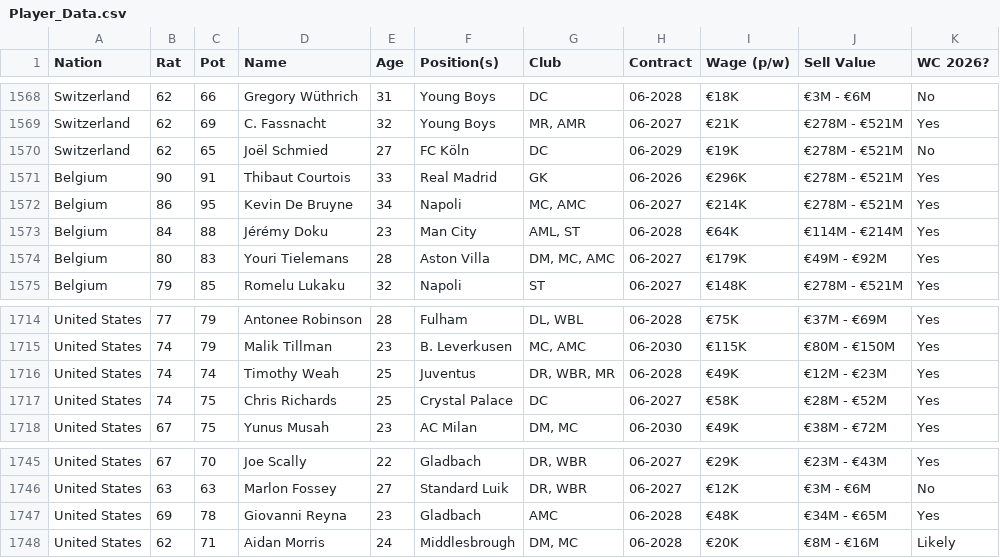
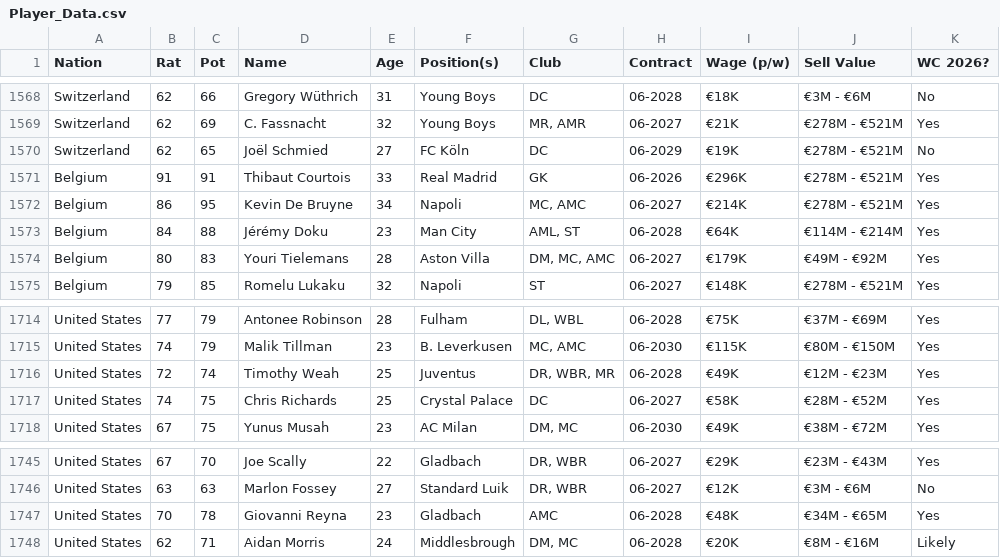
Before and after one commit to APmsj09/Fifa_Elo_Sim, a CSV file: data/Player_Data.csv, drawn as a sheet; only a part is shown, gaps mark what is left out.

```diff
--- a/data/Player_Data.csv
+++ b/data/Player_Data.csv
@@ -1570,3 +1570,3 @@ Switzerland,62,69,C. Fassnacht,32,Young Boys,"MR, AMR",06-2027,€21K,€278M -
 Switzerland,62,65,Joël Schmied,27,FC Köln,DC,06-2029,€19K,€278M - €521M,No
-Belgium,90,91,Thibaut Courtois,33,Real Madrid,GK,06-2026,€296K,€278M - €521M,Yes
+Belgium,91,91,Thibaut Courtois,33,Real Madrid,GK,06-2026,€296K,€278M - €521M,Yes
 Belgium,86,95,Kevin De Bruyne,34,Napoli,"MC, AMC",06-2027,€214K,€278M - €521M,Yes
@@ -1715,3 +1715,3 @@ United States,77,79,Antonee Robinson,28,Fulham,"DL, WBL",06-2028,€75K,€37M -
 United States,74,79,Malik Tillman,23,B. Leverkusen,"MC, AMC",06-2030,€115K,€80M - €150M,Yes
-United States,74,74,Timothy Weah,25,Juventus,"DR, WBR, MR",06-2028,€49K,€12M - €23M,Yes
+United States,72,74,Timothy Weah,25,Juventus,"DR, WBR, MR",06-2028,€49K,€12M - €23M,Yes
 United States,74,75,Chris Richards,25,Crystal Palace,DC,06-2027,€58K,€28M - €52M,Yes
@@ -1746,3 +1746,3 @@ United States,67,70,Joe Scally,22,Gladbach,"DR, WBR",06-2027,€29K,€23M - €
 United States,63,63,Marlon Fossey,27,Standard Luik,"DR, WBR",06-2027,€12K,€3M - €6M,No
-United States,69,78,Giovanni Reyna,23,Gladbach,AMC,06-2028,€48K,€34M - €65M,Yes
+United States,70,78,Giovanni Reyna,23,Gladbach,AMC,06-2028,€48K,€34M - €65M,Yes
 United States,62,71,Aidan Morris,24,Middlesbrough,"DM, MC",06-2028,€20K,€8M - €16M,Likely
```
Also changed, not shown: 1 other file.
